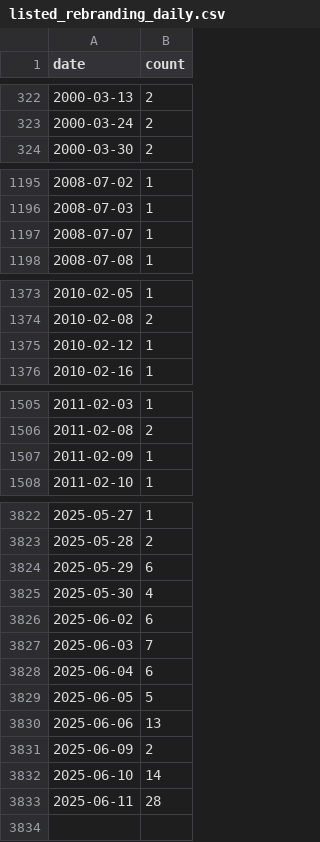
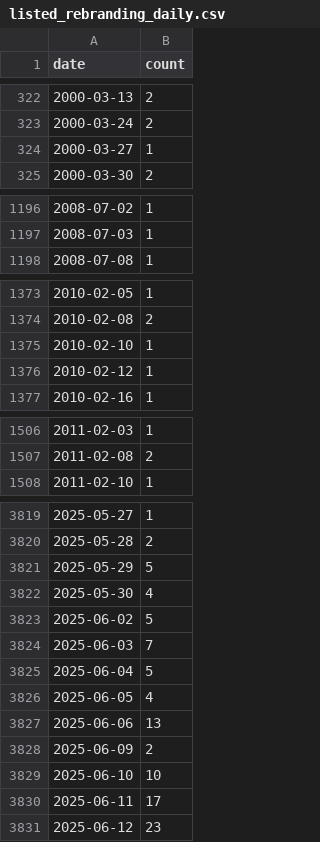
Before and after one commit to jlokos/datamule-indicators, a CSV file: data/filer_names/listed_rebranding_daily.csv, drawn as a sheet; only a part is shown, gaps mark what is left out; the diff covers the shown part only.

```diff
--- a/data/filer_names/listed_rebranding_daily.csv
+++ b/data/filer_names/listed_rebranding_daily.csv
@@ -323,2 +323,3 @@ date,count
 2000-03-24,2
+2000-03-27,1
 2000-03-30,2
@@ -1196,3 +1197,2 @@ date,count
 2008-07-03,1
-2008-07-07,1
 2008-07-08,1
@@ -1374,2 +1374,3 @@ date,count
 2010-02-08,2
+2010-02-10,1
 2010-02-12,1
@@ -1506,3 +1507,2 @@ date,count
 2011-02-08,2
-2011-02-09,1
 2011-02-10,1
@@ -3823,11 +3820,12 @@ date,count
 2025-05-28,2
-2025-05-29,6
+2025-05-29,5
 2025-05-30,4
-2025-06-02,6
+2025-06-02,5
 2025-06-03,7
-2025-06-04,6
-2025-06-05,5
+2025-06-04,5
+2025-06-05,4
 2025-06-06,13
 2025-06-09,2
-2025-06-10,14
-2025-06-11,28
+2025-06-10,10
+2025-06-11,17
+2025-06-12,23
```
Also changed, not shown: 2 added rows, 5 removed rows and 11 edited cells elsewhere in this file, indicators/format1/Consumer Sentiment/consumer-confidence/references.csv, indicators/format1/Corporate Finance/ipo/references.csv, 42 other files.
